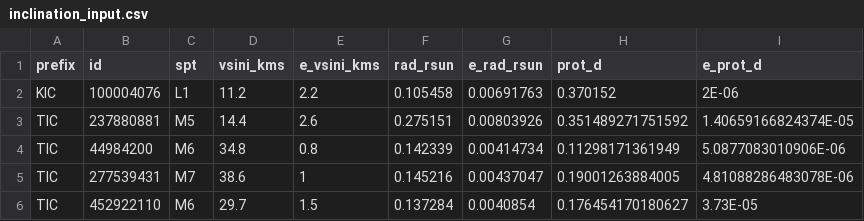
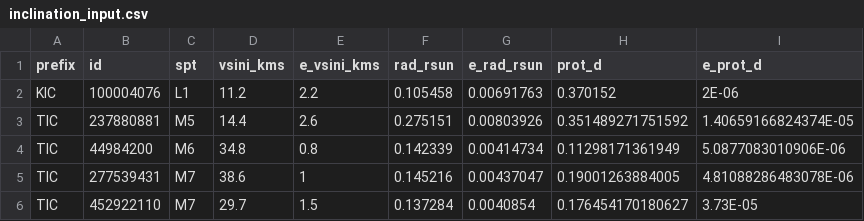
Before and after one commit to ekaterinailin/MalachiteMountains, a CSV file: data/summary/inclination_input.csv, drawn as a sheet.

```diff
--- a/data/summary/inclination_input.csv
+++ b/data/summary/inclination_input.csv
@@ -5,2 +5,2 @@ TIC,44984200,M6,34.8,0.8,0.142339,0.00414734,0.11298171361949,5.0877083010906E-0
 TIC,277539431,M7,38.6,1,0.145216,0.00437047,0.19001263884005,4.81088286483078E-06
-TIC,452922110,M6,29.7,1.5,0.137284,0.0040854,0.176454170180627,3.73E-05
+TIC,452922110,M7,29.7,1.5,0.137284,0.0040854,0.176454170180627,3.73E-05
```
Also changed, not shown: analysis/results/mcmc/mcmcoutput.csv, data/summary/inits_decoupled.csv, 7 other files.
